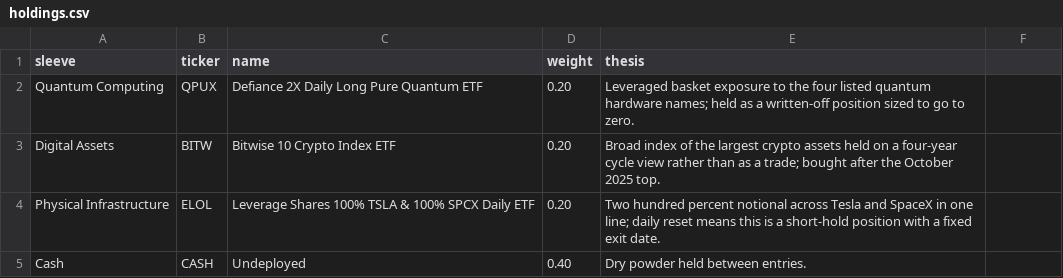
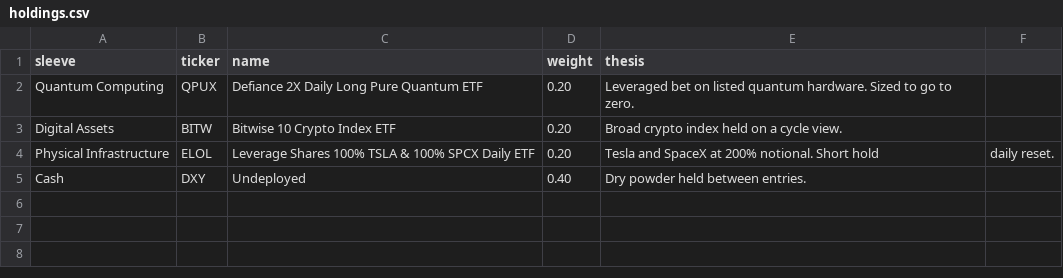
Before and after one commit to augvilla/haruspex, a CSV file: data/holdings.csv, drawn as a sheet.

Commit message:
Update holdings.csv

```diff
--- a/data/holdings.csv
+++ b/data/holdings.csv
@@ -1,5 +1,5 @@
 sleeve,ticker,name,weight,thesis
-Quantum Computing,QPUX,Defiance 2X Daily Long Pure Quantum ETF,0.20,Leveraged basket exposure to the four listed quantum hardware names; held as a written-off position sized to go to zero.
-Digital Assets,BITW,Bitwise 10 Crypto Index ETF,0.20,Broad index of the largest crypto assets held on a four-year cycle view rather than as a trade; bought after the October 2025 top.
-Physical Infrastructure,ELOL,Leverage Shares 100% TSLA & 100% SPCX Daily ETF,0.20,Two hundred percent notional across Tesla and SpaceX in one line; daily reset means this is a short-hold position with a fixed exit date.
-Cash,CASH,Undeployed,0.40,Dry powder held between entries.
+Quantum Computing,QPUX,Defiance 2X Daily Long Pure Quantum ETF,0.20,Leveraged bet on listed quantum hardware. Sized to go to zero.
+Digital Assets,BITW,Bitwise 10 Crypto Index ETF,0.20,Broad crypto index held on a cycle view.
+Physical Infrastructure,ELOL,Leverage Shares 100% TSLA & 100% SPCX Daily ETF,0.20,Tesla and SpaceX at 200% notional. Short hold, daily reset.
+Cash,DXY,Undeployed,0.40,Dry powder held between entries.
```
